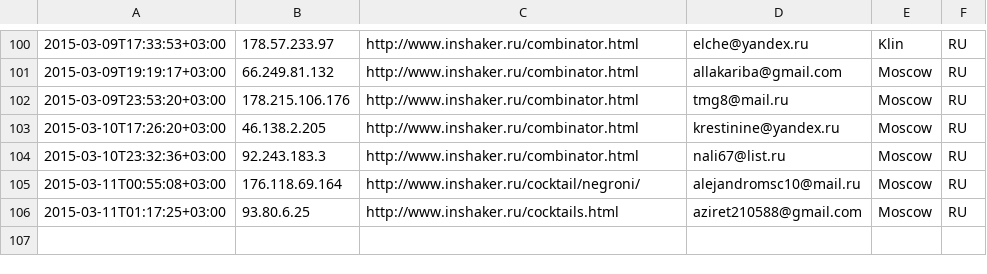
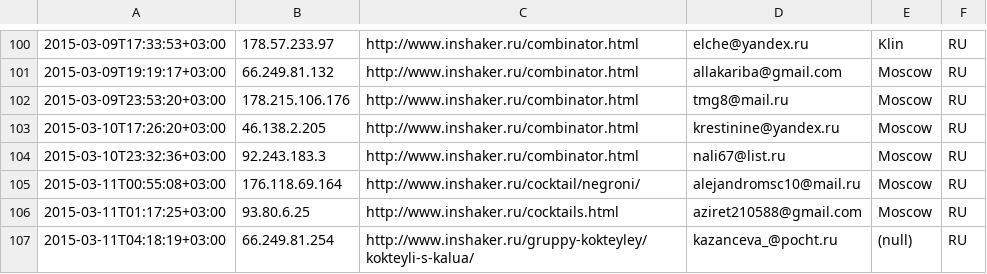
Before and after one commit to peter-leonov/inshaker, a CSV file: htdocs/_/events/subscribe.csv, drawn as a sheet; only a part is shown, gaps mark what is left out.

Commit message:
auto-backup

```diff
--- a/htdocs/_/events/subscribe.csv
+++ b/htdocs/_/events/subscribe.csv
@@ -106 +106,2 @@
 "2015-03-11T01:17:25+03:00","93.80.6.25","http://www.inshaker.ru/cocktails.html",aziret210588@gmail.com,Moscow,RU
+"2015-03-11T04:18:19+03:00","66.249.81.254","http://www.inshaker.ru/gruppy-kokteyley/kokteyli-s-kalua/",kazanceva_@pocht.ru,(null),RU
```
